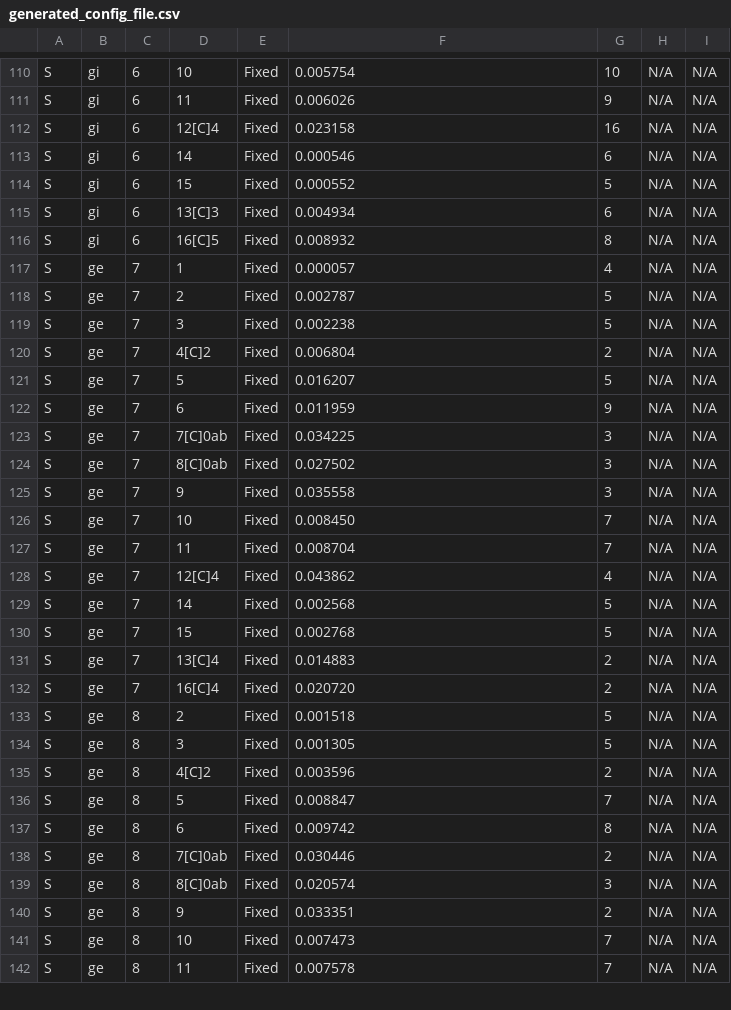
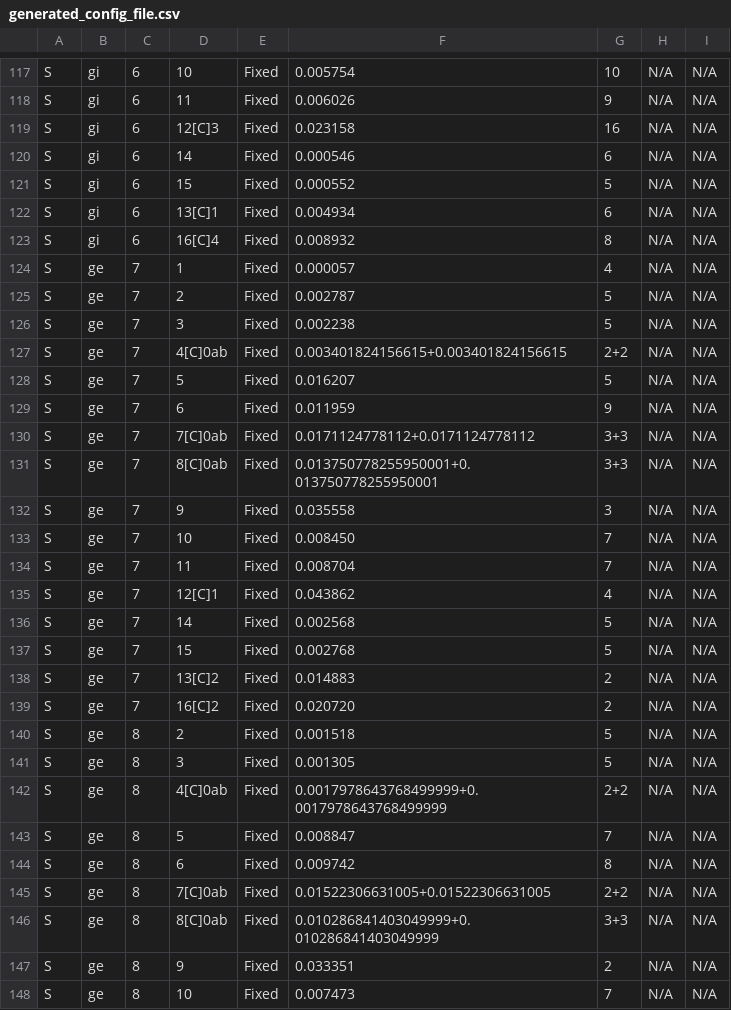
Before and after one commit to VisualNeuroscience-UH/CxSystem, a CSV file: generated_config_file.csv, drawn as a sheet; only a part is shown, gaps mark what is left out; the shorter side is filled out with more unchanged rows; the diff covers the shown part only.

```diff
--- a/generated_config_file.csv
+++ b/generated_config_file.csv
@@ -111,7 +118,7 @@ S,gi,6,10,Fixed,0.005754,10,N/A,N/A
 S,gi,6,11,Fixed,0.006026,9,N/A,N/A
-S,gi,6,12[C]4,Fixed,0.023158,16,N/A,N/A
+S,gi,6,12[C]3,Fixed,0.023158,16,N/A,N/A
 S,gi,6,14,Fixed,0.000546,6,N/A,N/A
 S,gi,6,15,Fixed,0.000552,5,N/A,N/A
-S,gi,6,13[C]3,Fixed,0.004934,6,N/A,N/A
-S,gi,6,16[C]5,Fixed,0.008932,8,N/A,N/A
+S,gi,6,13[C]1,Fixed,0.004934,6,N/A,N/A
+S,gi,6,16[C]4,Fixed,0.008932,8,N/A,N/A
 S,ge,7,1,Fixed,0.000057,4,N/A,N/A
@@ -119,7 +126,7 @@ S,ge,7,2,Fixed,0.002787,5,N/A,N/A
 S,ge,7,3,Fixed,0.002238,5,N/A,N/A
-S,ge,7,4[C]2,Fixed,0.006804,2,N/A,N/A
+S,ge,7,4[C]0ab,Fixed,0.003401824156615+0.003401824156615,2+2,N/A,N/A
 S,ge,7,5,Fixed,0.016207,5,N/A,N/A
 S,ge,7,6,Fixed,0.011959,9,N/A,N/A
-S,ge,7,7[C]0ab,Fixed,0.034225,3,N/A,N/A
-S,ge,7,8[C]0ab,Fixed,0.027502,3,N/A,N/A
+S,ge,7,7[C]0ab,Fixed,0.0171124778112+0.0171124778112,3+3,N/A,N/A
+S,ge,7,8[C]0ab,Fixed,0.013750778255950001+0.013750778255950001,3+3,N/A,N/A
 S,ge,7,9,Fixed,0.035558,3,N/A,N/A
@@ -127,14 +134,14 @@ S,ge,7,10,Fixed,0.008450,7,N/A,N/A
 S,ge,7,11,Fixed,0.008704,7,N/A,N/A
-S,ge,7,12[C]4,Fixed,0.043862,4,N/A,N/A
+S,ge,7,12[C]1,Fixed,0.043862,4,N/A,N/A
 S,ge,7,14,Fixed,0.002568,5,N/A,N/A
 S,ge,7,15,Fixed,0.002768,5,N/A,N/A
-S,ge,7,13[C]4,Fixed,0.014883,2,N/A,N/A
-S,ge,7,16[C]4,Fixed,0.020720,2,N/A,N/A
+S,ge,7,13[C]2,Fixed,0.014883,2,N/A,N/A
+S,ge,7,16[C]2,Fixed,0.020720,2,N/A,N/A
 S,ge,8,2,Fixed,0.001518,5,N/A,N/A
 S,ge,8,3,Fixed,0.001305,5,N/A,N/A
-S,ge,8,4[C]2,Fixed,0.003596,2,N/A,N/A
+S,ge,8,4[C]0ab,Fixed,0.0017978643768499999+0.0017978643768499999,2+2,N/A,N/A
 S,ge,8,5,Fixed,0.008847,7,N/A,N/A
 S,ge,8,6,Fixed,0.009742,8,N/A,N/A
-S,ge,8,7[C]0ab,Fixed,0.030446,2,N/A,N/A
-S,ge,8,8[C]0ab,Fixed,0.020574,3,N/A,N/A
+S,ge,8,7[C]0ab,Fixed,0.01522306631005+0.01522306631005,2+2,N/A,N/A
+S,ge,8,8[C]0ab,Fixed,0.010286841403049999+0.010286841403049999,3+3,N/A,N/A
 S,ge,8,9,Fixed,0.033351,2,N/A,N/A
```
Also changed, not shown: 7 added rows and 135 edited cells elsewhere in this file, 4 other files.
